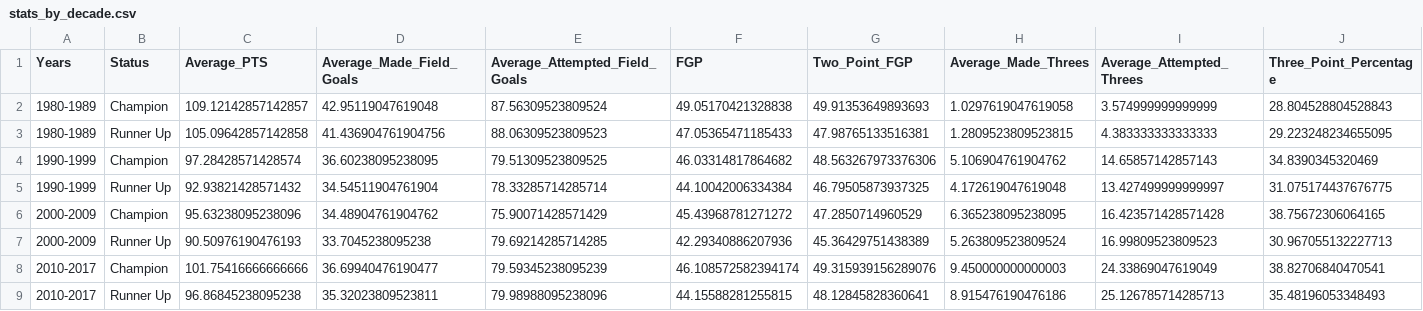
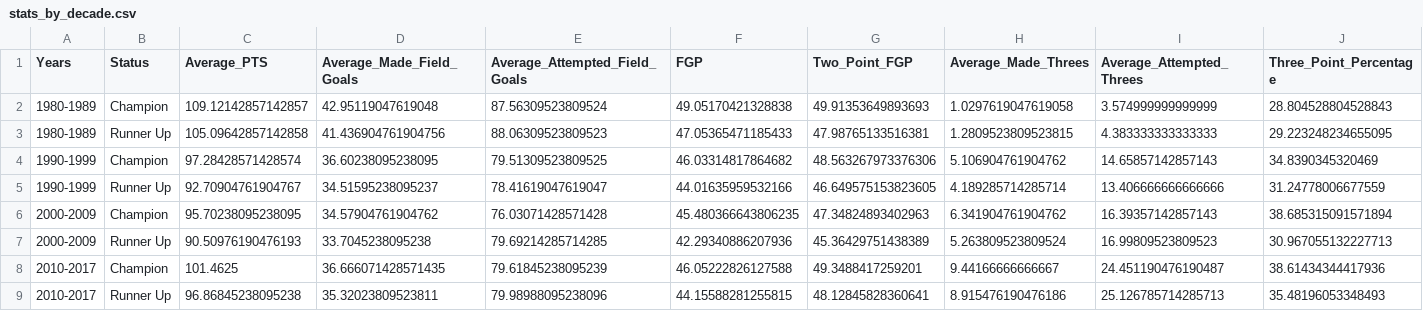
Before and after one commit to DRosenman/nba-finals-three-point-stats, a CSV file: decade_averages/stats_by_decade.csv, drawn as a sheet; only a part is shown; removed rows and columns are numbered as before the commit, all else as after; rows hold the shown columns only; the diff names each change by its address in the sheet, - before the commit and + after, or states it on an @@ line.

Commit message:
Add files via upload

```diff
--- a/decade_averages/stats_by_decade.csv
+++ b/decade_averages/stats_by_decade.csv
-row 5: 1990-1999 | Runner Up | 92.93821428571432 | 34.54511904761904 | 78.33285714285714 | 44.10042006334384 | 46.79505873937325 | 4.172619047619048 | 13.427499999999997 | 31.075174437676775
-row 6: 2000-2009 | Champion | 95.63238095238096 | 34.48904761904762 | 75.90071428571429 | 45.43968781271272 | 47.2850714960529 | 6.365238095238095 | 16.423571428571428 | 38.75672306064165
+row 5: 1990-1999 | Runner Up | 92.70904761904767 | 34.51595238095237 | 78.41619047619047 | 44.01635959532166 | 46.649575153823605 | 4.189285714285714 | 13.406666666666666 | 31.24778006677559
+row 6: 2000-2009 | Champion | 95.70238095238095 | 34.57904761904762 | 76.03071428571428 | 45.480366643806235 | 47.34824893402963 | 6.341904761904762 | 16.39357142857143 | 38.685315091571894
-row 8: 2010-2017 | Champion | 101.75416666666666 | 36.69940476190477 | 79.59345238095239 | 46.108572582394174 | 49.315939156289076 | 9.450000000000003 | 24.33869047619049 | 38.82706840470541
+row 8: 2010-2017 | Champion | 101.4625 | 36.666071428571435 | 79.61845238095239 | 46.05222826127588 | 49.3488417259201 | 9.44166666666667 | 24.451190476190487 | 38.61434344417936
```
